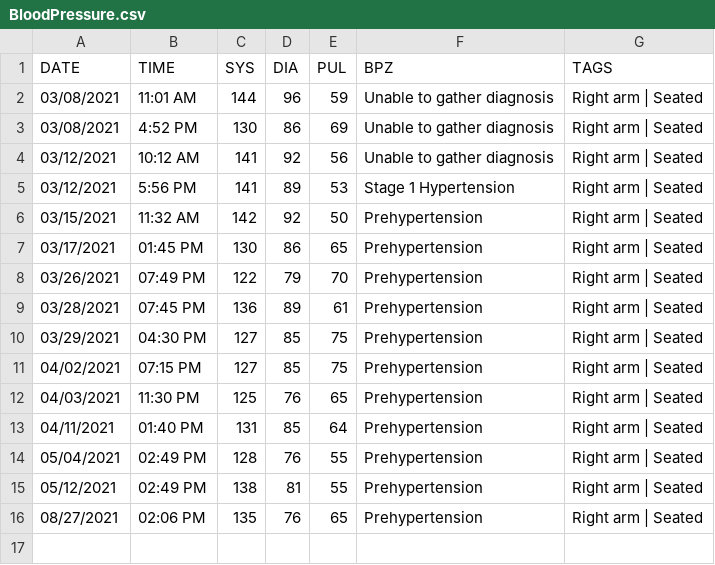
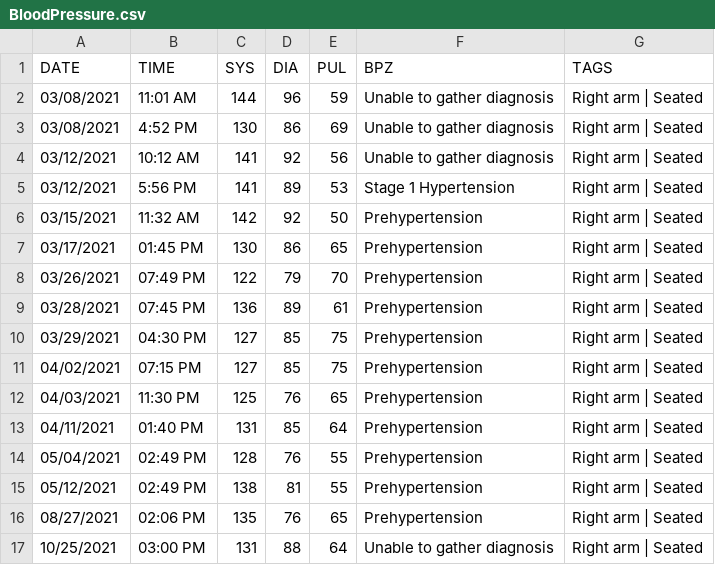
Before and after one commit to austin-engle/bloodPressureAverage, a CSV file: python_app/BloodPressure.csv, drawn as a sheet; the diff names each change by its address in the sheet, - before the commit and + after, or states it on an @@ line.

Commit message:
commit after blood pressure reading: 10/25/2021 03:00 PM

```diff
--- a/python_app/BloodPressure.csv
+++ b/python_app/BloodPressure.csv
+row 17: 10/25/2021 | 03:00 PM | 131 | 88 | 64 | Unable to gather diagnosis | Right arm | Seated
```
Also changed, not shown: 1 other file.
